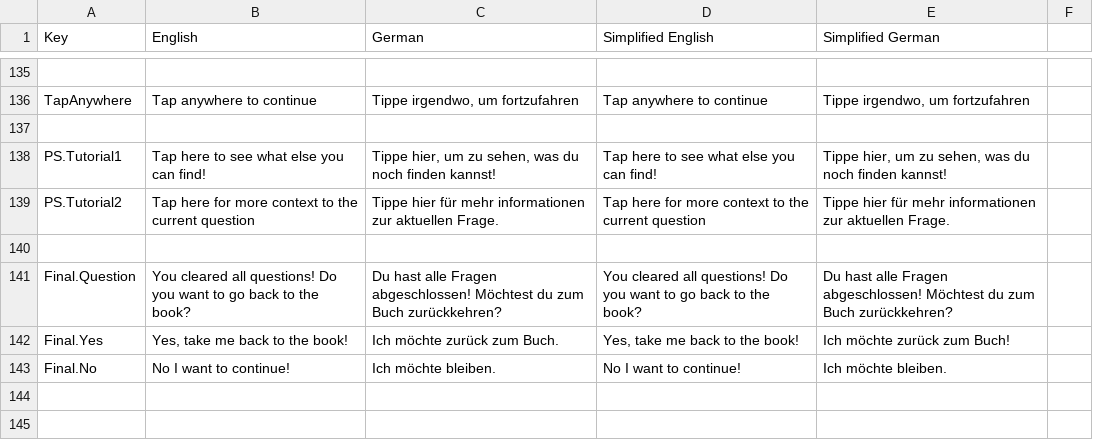
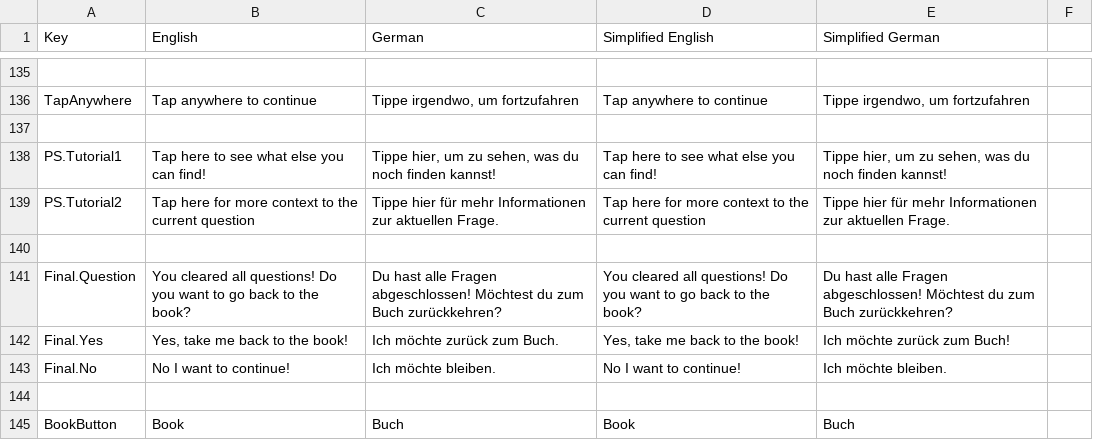
Before and after one commit to JeldrikGaal/SLM, a CSV file: Assets/SimpleLocalization/Resources/Localization/MG 1.csv, drawn as a sheet; only a part is shown, gaps mark what is left out.

```diff
--- a/Assets/SimpleLocalization/Resources/Localization/MG 1.csv
+++ b/Assets/SimpleLocalization/Resources/Localization/MG 1.csv
@@ -255,3 +255,3 @@ TapAnywhere,Tap anywhere to continue,"Tippe irgendwo, um fortzufahren",Tap anywh
 PS.Tutorial1,Tap here to see what else you can find!,"Tippe hier, um zu sehen, was du noch finden kannst!",Tap here to see what else you can find!,"Tippe hier, um zu sehen, was du noch finden kannst!",
-PS.Tutorial2,Tap here for more context to the current question,Tippe hier für mehr informationen zur aktuellen Frage.,Tap here for more context to the current question,Tippe hier für mehr informationen zur aktuellen Frage.,
+PS.Tutorial2,Tap here for more context to the current question,Tippe hier für mehr Informationen zur aktuellen Frage.,Tap here for more context to the current question,Tippe hier für mehr Informationen zur aktuellen Frage.,
 ,,,,,
@@ -260 +260,3 @@ Final.Yes,"Yes, take me back to the book!",Ich möchte zurück zum Buch.,"Yes, t
 Final.No,No I want to continue!,Ich möchte bleiben.,No I want to continue!,Ich möchte bleiben.,
+,,,,,
+BookButton,Book,Buch,Book,Buch,
```
Also changed, not shown: Assets/SimpleLocalization/Resources/Localization/Menu.csv, 2 other files.
